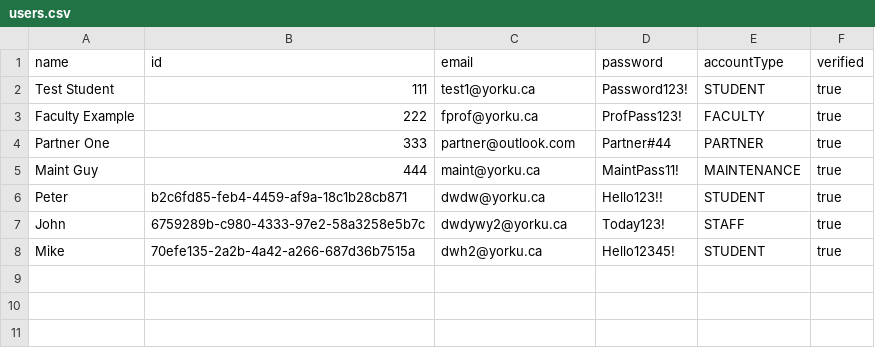
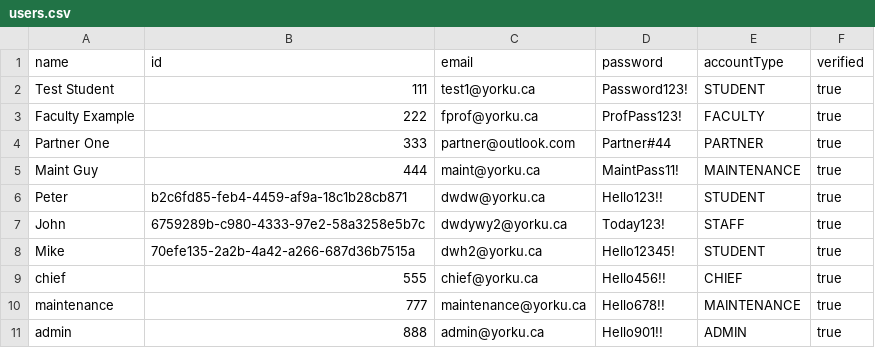
Before and after one commit to bh1090/EECS3311-Term_Project, a CSV file: src/main/data/users.csv, drawn as a sheet.

```diff
--- a/src/main/data/users.csv
+++ b/src/main/data/users.csv
@@ -8 +8,4 @@ John,6759289b-c980-4333-97e2-58a3258e5b7c,dwdywy2@yorku.ca,Today123!,STAFF,true
 Mike,70efe135-2a2b-4a42-a266-687d36b7515a,dwh2@yorku.ca,Hello12345!,STUDENT,true
+chief,555,chief@yorku.ca,Hello456!!,CHIEF,true
+maintenance,777,maintenance@yorku.ca,Hello678!!,MAINTENANCE,true
+admin,888,admin@yorku.ca,Hello901!!,ADMIN,true
```
Also changed, not shown: 13 other files.
